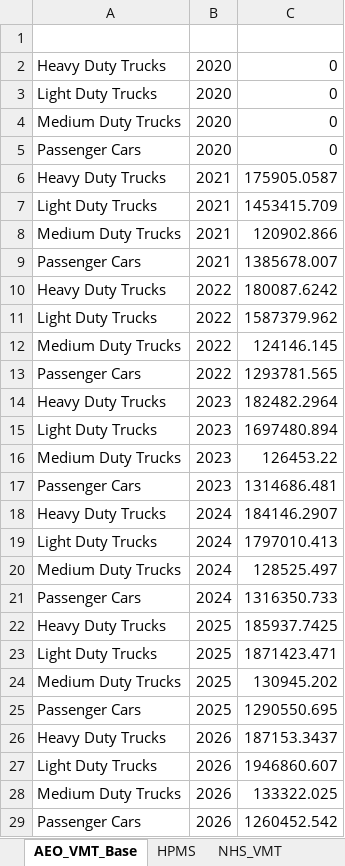
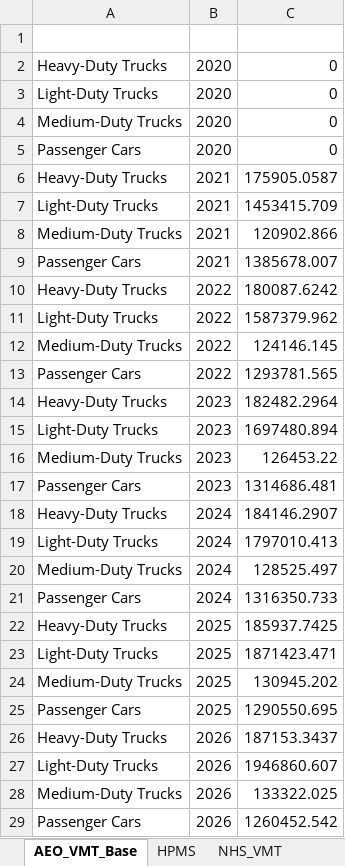
Before and after one commit to camsys/TEACART, an Excel workbook: data/1.Raw_Data.xlsx, sheet AEO_VMT_Base, drawn as a sheet; only a part is shown; values as stored, in another font and other column widths than the file's, no borders; table styles not drawn; the diff covers the shown part only; the diff names each change by its address in the sheet, - before the commit and + after, or states it on an @@ line.

```diff
--- a/data/1.Raw_Data.xlsx (sheet AEO_VMT_Base)
+++ b/data/1.Raw_Data.xlsx (sheet AEO_VMT_Base)
-A2 (veh_type): Heavy Duty Trucks
+A2 (veh_type): Heavy-Duty Trucks
-A3 (veh_type): Light Duty Trucks
+A3 (veh_type): Light-Duty Trucks
-A4 (veh_type): Medium Duty Trucks
+A4 (veh_type): Medium-Duty Trucks
-A6 (veh_type): Heavy Duty Trucks
+A6 (veh_type): Heavy-Duty Trucks
-A7 (veh_type): Light Duty Trucks
+A7 (veh_type): Light-Duty Trucks
-A8 (veh_type): Medium Duty Trucks
+A8 (veh_type): Medium-Duty Trucks
-A10 (veh_type): Heavy Duty Trucks
+A10 (veh_type): Heavy-Duty Trucks
-A11 (veh_type): Light Duty Trucks
+A11 (veh_type): Light-Duty Trucks
-A12 (veh_type): Medium Duty Trucks
+A12 (veh_type): Medium-Duty Trucks
-A14 (veh_type): Heavy Duty Trucks
+A14 (veh_type): Heavy-Duty Trucks
-A15 (veh_type): Light Duty Trucks
+A15 (veh_type): Light-Duty Trucks
-A16 (veh_type): Medium Duty Trucks
+A16 (veh_type): Medium-Duty Trucks
-A18 (veh_type): Heavy Duty Trucks
+A18 (veh_type): Heavy-Duty Trucks
-A19 (veh_type): Light Duty Trucks
+A19 (veh_type): Light-Duty Trucks
-A20 (veh_type): Medium Duty Trucks
+A20 (veh_type): Medium-Duty Trucks
-A22 (veh_type): Heavy Duty Trucks
+A22 (veh_type): Heavy-Duty Trucks
-A23 (veh_type): Light Duty Trucks
+A23 (veh_type): Light-Duty Trucks
-A24 (veh_type): Medium Duty Trucks
+A24 (veh_type): Medium-Duty Trucks
-A26 (veh_type): Heavy Duty Trucks
+A26 (veh_type): Heavy-Duty Trucks
-A27 (veh_type): Light Duty Trucks
+A27 (veh_type): Light-Duty Trucks
-A28 (veh_type): Medium Duty Trucks
+A28 (veh_type): Medium-Duty Trucks
```
Also changed, not shown: 72 edited cells elsewhere in this sheet, sheet Fuel_Econs, sheet EV_Forecast, sheet Fuel_Factors_Revision, sheet Stock_Type_Tech_BASE, sheet Fuel_Factors, sheet Fuel_Factors_Weighted, data/2.User_Inputs.xlsx, data/3.Model_Outputs.xlsx, 11 other files.
